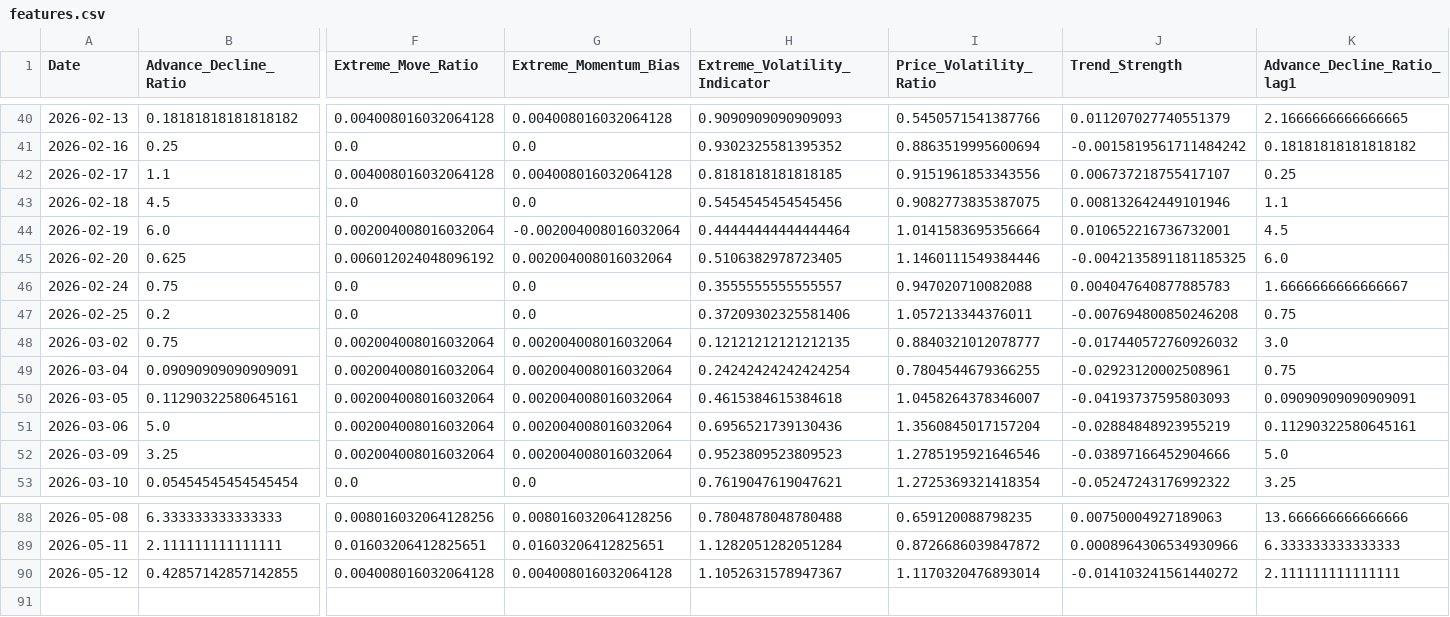
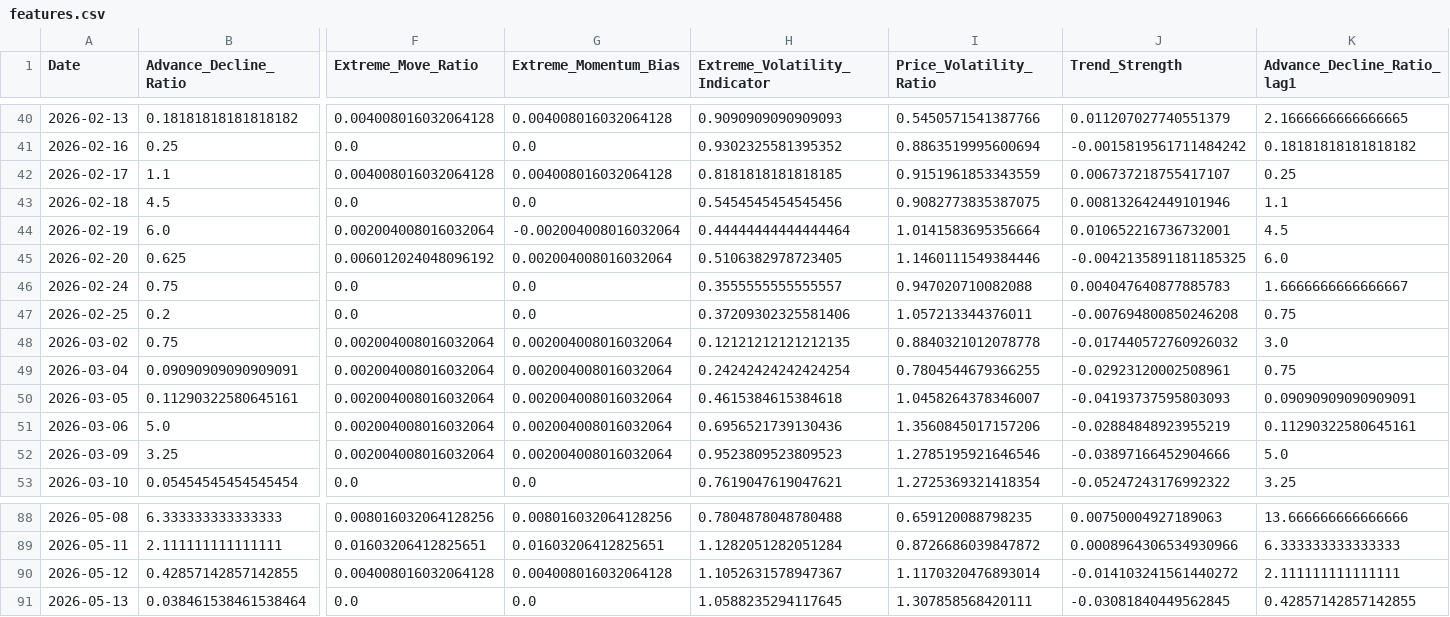
Before and after one commit to upendra-18/Multi-Regime-Market-State-Detection---Adaptive-Capital-Allocation-System, a CSV file: data/features.csv, drawn as a sheet; only a part is shown, gaps mark what is left out; rows hold the shown columns only; the diff covers the shown part only; the diff names each change by its address in the sheet, - before the commit and + after, or states it on an @@ line.

```diff
--- a/data/features.csv
+++ b/data/features.csv
-I42 (Price_Volatility_Ratio): 0.9151961853343556
+I42 (Price_Volatility_Ratio): 0.9151961853343559
-I48 (Price_Volatility_Ratio): 0.8840321012078777
+I48 (Price_Volatility_Ratio): 0.8840321012078778
-I51 (Price_Volatility_Ratio): 1.3560845017157204
+I51 (Price_Volatility_Ratio): 1.3560845017157206
+row 91: 2026-05-13 | 0.038461538461538464 | 0.0 | 0.0 | 1.0588235294117645 | 1.307858568420111 | -0.03081840449562845 | 0.42857142857142855
```
Also changed, not shown: 19 edited cells elsewhere in this file, data/daily_summary.csv, 1 other file.
